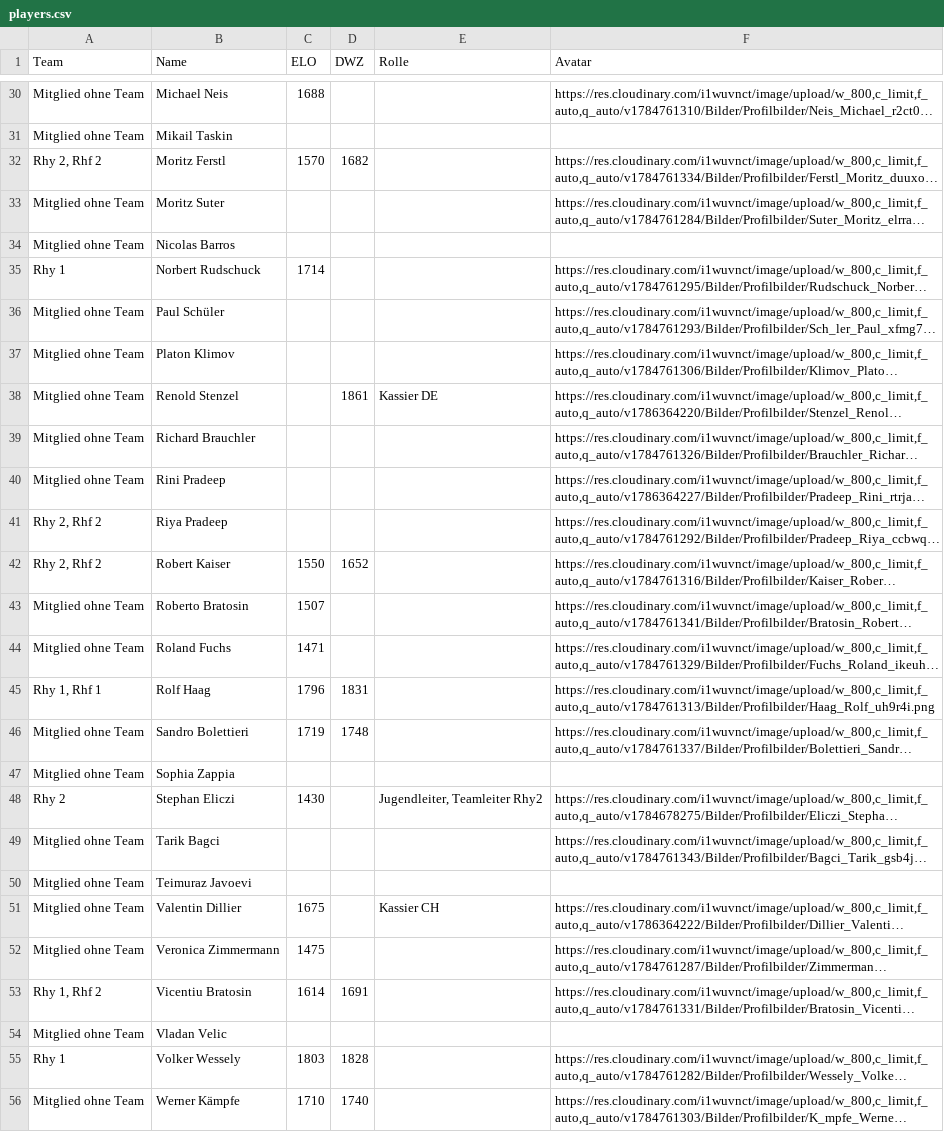
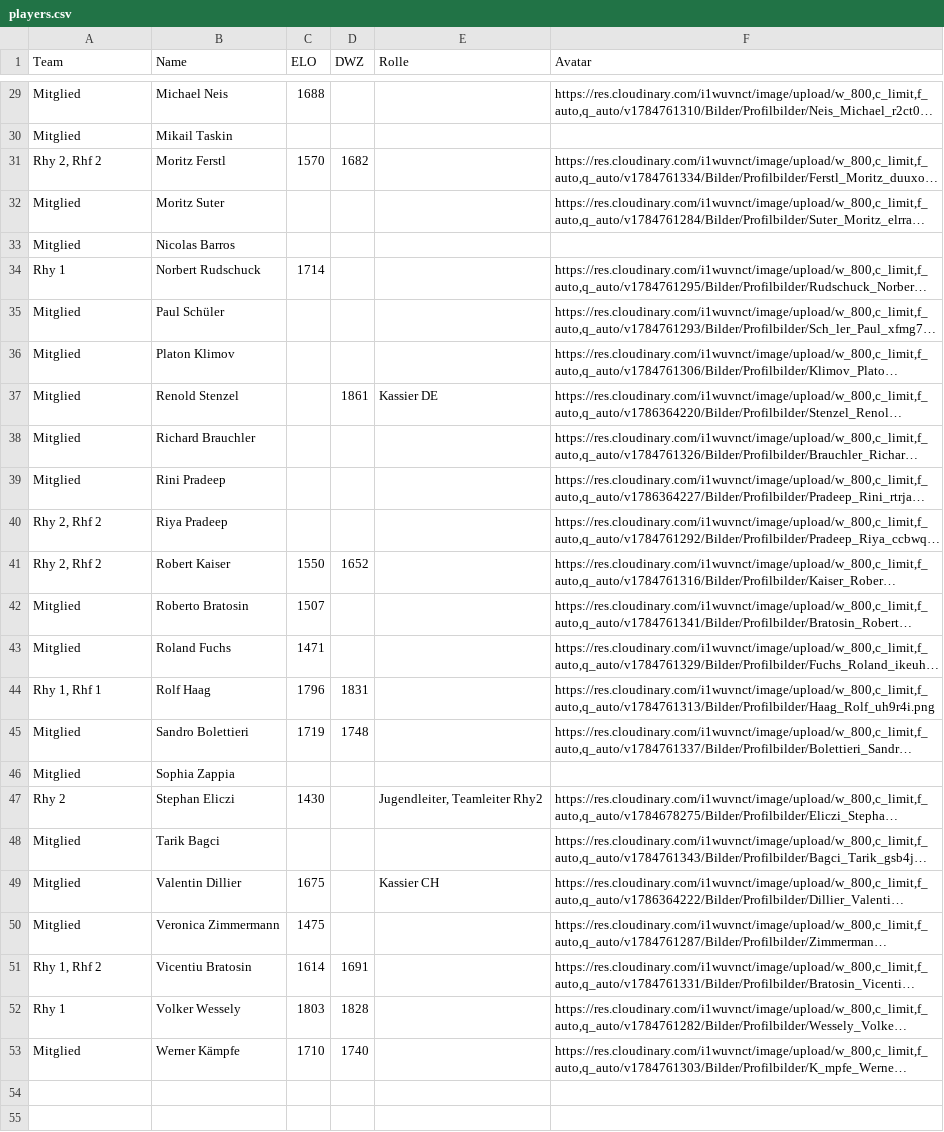
Before and after one commit to Schach-Rheinfelden/schach-rheinfelden.github.io, a CSV file: data/players.csv, drawn as a sheet; only a part is shown, gaps mark what is left out; long unchanged cells end in …; removed rows and columns are numbered as before the commit, all else as after; the diff covers the shown part only; the diff names each change by its address in the sheet, - before the commit and + after, or states it on an @@ line.

Commit message:
Auto-Update via Apps Script: data/players.csv

```diff
--- a/data/players.csv
+++ b/data/players.csv
-A29:A30 (Team): Mitglied ohne Team
+A29:A30 (Team): Mitglied
-A32:A33 (Team): Mitglied ohne Team
+A32:A33 (Team): Mitglied
-A35:A39 (Team): Mitglied ohne Team
+A35:A39 (Team): Mitglied
-A42:A43 (Team): Mitglied ohne Team
+A42:A43 (Team): Mitglied
-A45:A46 (Team): Mitglied ohne Team
+A45:A46 (Team): Mitglied
-A48 (Team): Mitglied ohne Team
+A48 (Team): Mitglied
-row 50: Mitglied ohne Team | Teimuraz Javoevi
-A49:A50 (Team): Mitglied ohne Team
+A49:A50 (Team): Mitglied
-row 54: Mitglied ohne Team | Vladan Velic
-A53 (Team): Mitglied ohne Team
+A53 (Team): Mitglied
```
Also changed, not shown: 1 removed row and 13 edited cells elsewhere in this file.
